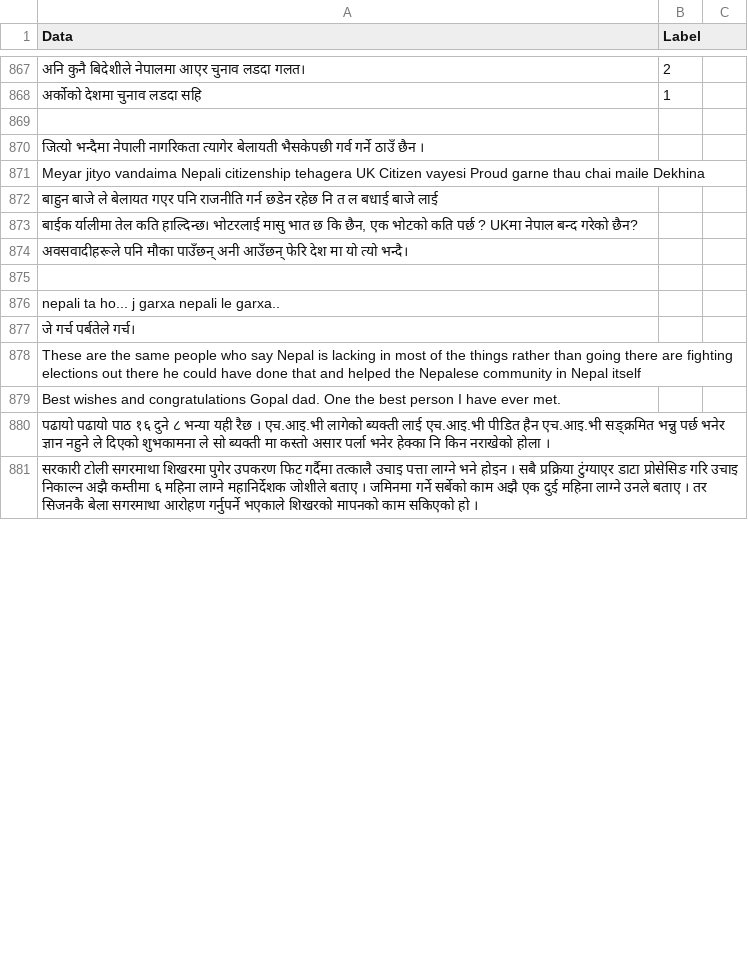
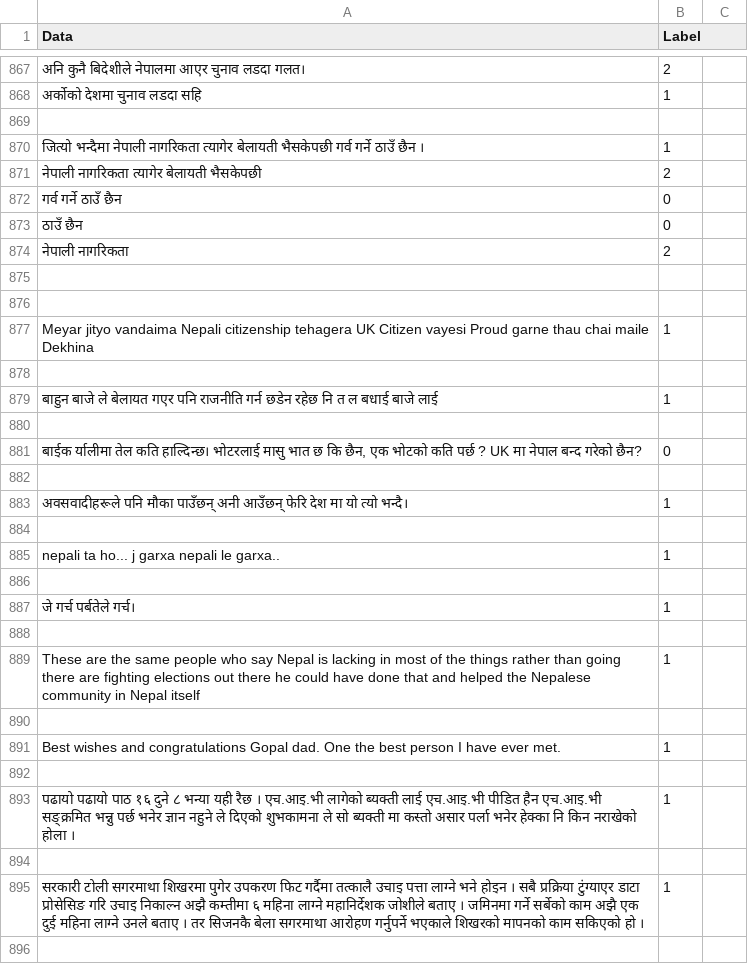
Before and after one commit to smaheshacharya/Nepali-Sentiment-Analysis, a CSV file: mergeData.csv, drawn as a sheet; only a part is shown, gaps mark what is left out; addresses are those after the commit; the diff covers the shown part only; the diff names each change by its address in the sheet, - before the commit and + after, or states it on an @@ line.

Commit message:
add data

```diff
--- a/mergeData.csv
+++ b/mergeData.csv
-B870 (Label): (empty)
+B870 (Label): 1
+row 871: नेपाली नागरिकता त्यागेर बेलायती भैसकेपछी | 2
+row 872: गर्व गर्ने ठाउँ छैन | 0
+row 873: ठाउँ छैन | 0
+row 874: नेपाली नागरिकता | 2
+row 875: (empty)
+row 876: (empty)
-B877 (Label): (empty)
+B877 (Label): 1
+row 878: (empty)
-B879 (Label): (empty)
+B879 (Label): 1
-A880 (Data): बाईक र्यालीमा तेल कति हाल्दिन्छ। भोटरलाई मासु भात छ कि छैन, एक भोटको कति पर्छ ? UKमा नेपाल बन्द गरेको छैन?
+A880 (Data): (empty)
+row 881: बाईक र्यालीमा तेल कति हाल्दिन्छ। भोटरलाई मासु भात छ कि छैन, एक भोटको कति पर्छ ? UK मा नेपाल बन्द गरेको छैन? | 0
+row 882: (empty)
-B883 (Label): (empty)
+B883 (Label): 1
-B885 (Label): (empty)
+B885 (Label): 1
+row 886: (empty)
-B887 (Label): (empty)
+B887 (Label): 1
+row 888: (empty)
-B889 (Label): (empty)
+B889 (Label): 1
+row 890: (empty)
-B891 (Label): (empty)
+B891 (Label): 1
+row 892: (empty)
-B893 (Label): (empty)
+B893 (Label): 1
+row 894: (empty)
-B895 (Label): (empty)
+B895 (Label): 1
+row 896: (empty)
```
Also changed, not shown: 121 added rows and 60 edited cells elsewhere in this file.
